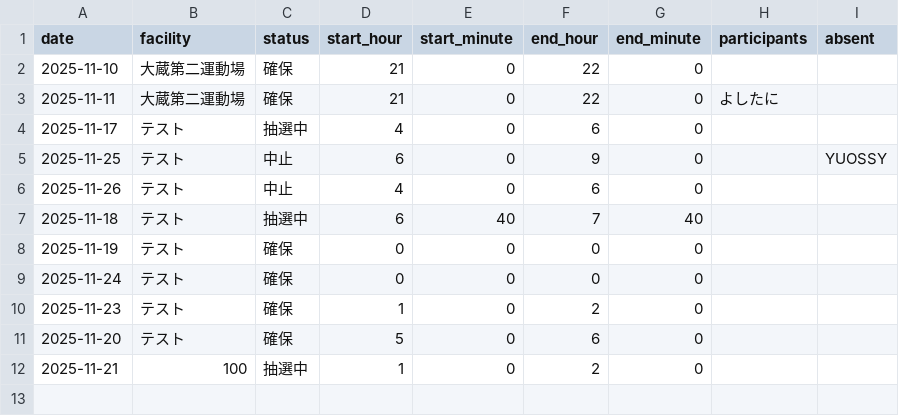
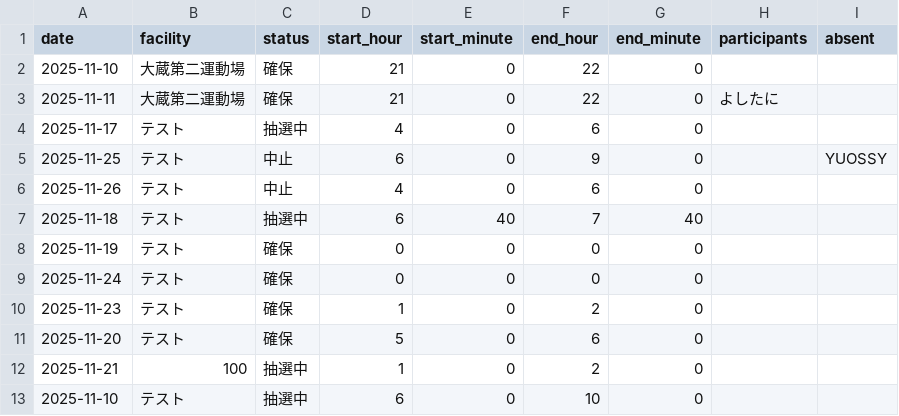
Before and after one commit to YOSSY2025/tennis_plan, a CSV file: data/reservations.csv, drawn as a sheet.

Commit message:
Update reservations.csv

```diff
--- a/data/reservations.csv
+++ b/data/reservations.csv
@@ -12 +12,2 @@ date,facility,status,start_hour,start_minute,end_hour,end_minute,participants,ab
 2025-11-21,100,抽選中,1,0,2,0,,
+2025-11-10,テスト,抽選中,6,0,10,0,,
```
